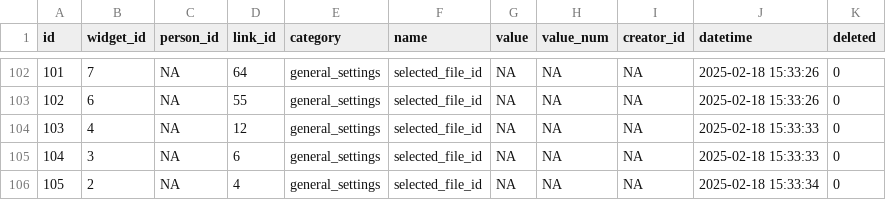
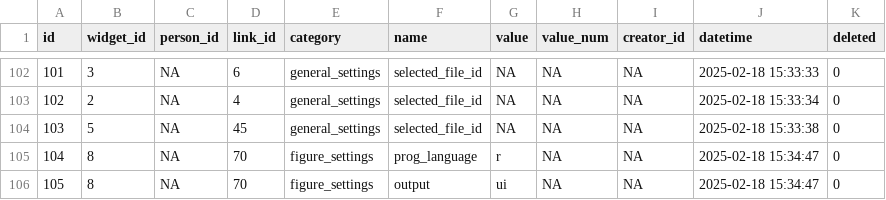
Before and after one commit to BorisDelange/LinkR-content, a CSV file: projects/linkr_demo/app_db/widgets_options.csv, drawn as a sheet; only a part is shown, gaps mark what is left out; the diff covers the shown part only; the diff names each change by its address in the sheet, - before the commit and + after, or states it on an @@ line.

Commit message:
Update project from LinkR

```diff
--- a/projects/linkr_demo/app_db/widgets_options.csv
+++ b/projects/linkr_demo/app_db/widgets_options.csv
-B102 (widget_id): 7
+B102 (widget_id): 3
-D102 (link_id): 64
+D102 (link_id): 6
-J102 (datetime): 2025-02-18 15:33:26
+J102 (datetime): 2025-02-18 15:33:33
-B103 (widget_id): 6
+B103 (widget_id): 2
-D103 (link_id): 55
+D103 (link_id): 4
-J103 (datetime): 2025-02-18 15:33:26
+J103 (datetime): 2025-02-18 15:33:34
-B104 (widget_id): 4
+B104 (widget_id): 5
-D104 (link_id): 12
+D104 (link_id): 45
-J104 (datetime): 2025-02-18 15:33:33
+J104 (datetime): 2025-02-18 15:33:38
-B105 (widget_id): 3
+B105 (widget_id): 8
-D105 (link_id): 6
+D105 (link_id): 70
-E105:E106 (category): general_settings
+E105:E106 (category): figure_settings
-F105 (name): selected_file_id
+F105 (name): prog_language
-G105 (value): NA
+G105 (value): r
-J105 (datetime): 2025-02-18 15:33:33
+J105 (datetime): 2025-02-18 15:34:47
-B106 (widget_id): 2
+B106 (widget_id): 8
-D106 (link_id): 4
+D106 (link_id): 70
-F106 (name): selected_file_id
+F106 (name): output
-G106 (value): NA
+G106 (value): ui
-J106 (datetime): 2025-02-18 15:33:34
+J106 (datetime): 2025-02-18 15:34:47
```
Also changed, not shown: 66 edited cells elsewhere in this file, 2 other files.
